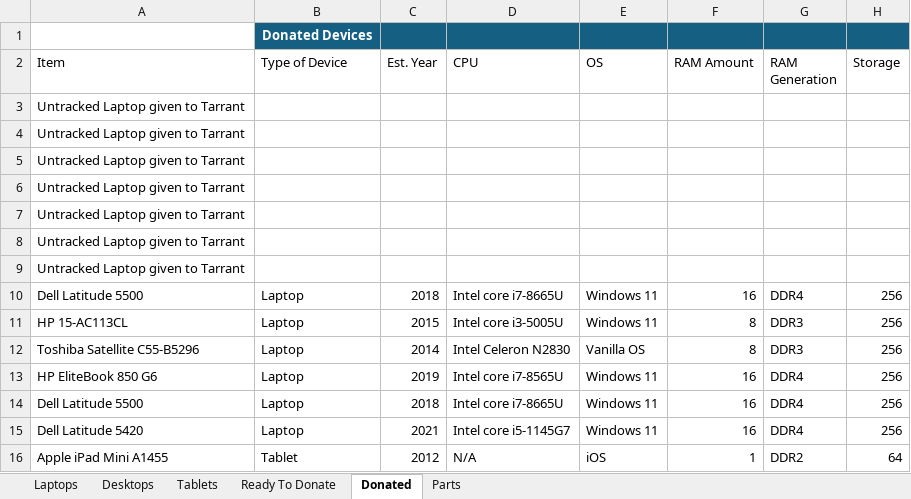
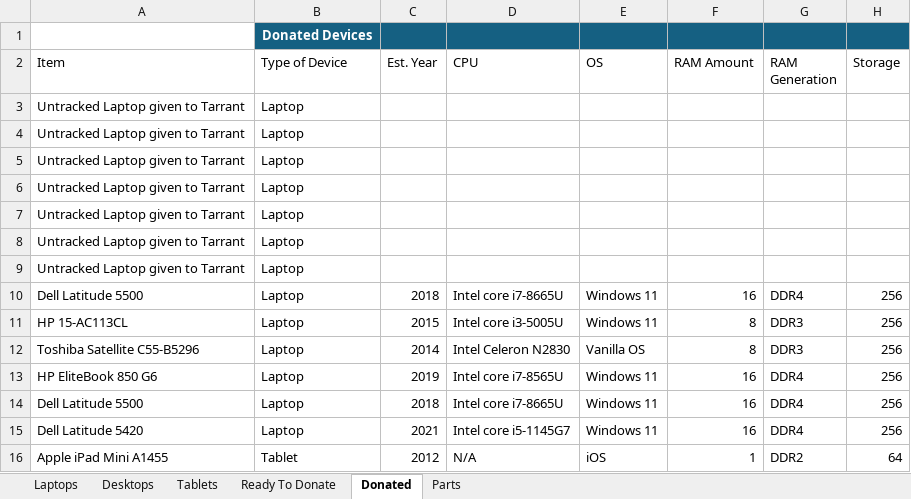
Before and after one commit to BinaryHeartUS/Inventory-System, an Excel workbook: data/OldInventorySystem.xlsx, sheet Donated, drawn as a sheet; only a part is shown; values as stored, in another font and other column widths than the file's, no borders; conditional formats and table styles not drawn; the diff names each change by its address in the sheet, - before the commit and + after, or states it on an @@ line.

```diff
--- a/data/OldInventorySystem.xlsx (sheet Donated)
+++ b/data/OldInventorySystem.xlsx (sheet Donated)
-B3:B9 (Type of Device): (empty)
+B3:B9 (Type of Device): Laptop
```
Also changed, not shown: sheet Laptops, sheet Desktops, 15 other files.
